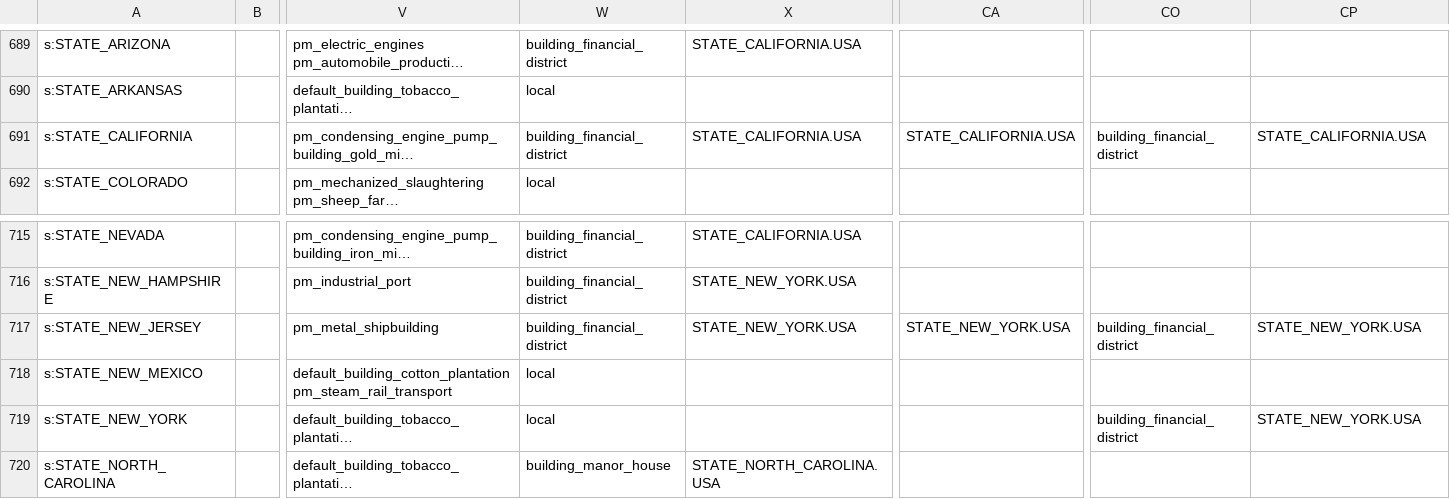
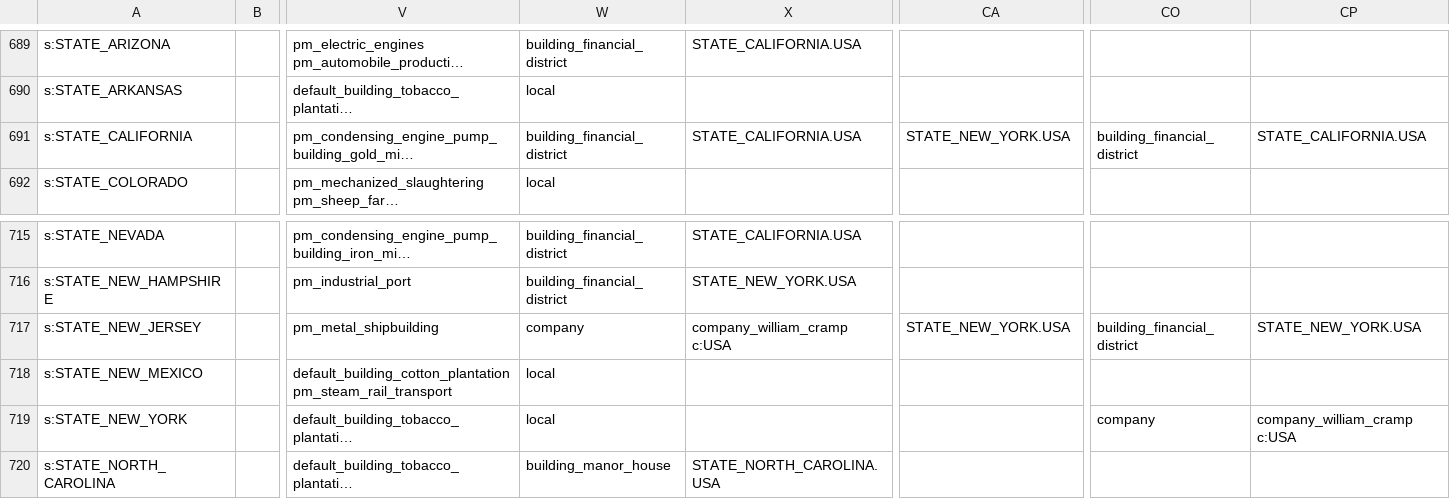
Before and after one commit to AlexJFDev/Vic3-World-War-One-Mod, a CSV file: scripts/mod/data/state_buildings.csv, drawn as a sheet; only a part is shown, gaps mark what is left out; long unchanged cells end in …; the diff names each change by its address in the sheet, - before the commit and + after, or states it on an @@ line.

```diff
--- a/scripts/mod/data/state_buildings.csv
+++ b/scripts/mod/data/state_buildings.csv
-CA691: STATE_CALIFORNIA.USA
+CA691: STATE_NEW_YORK.USA
-W717: building_financial_district
+W717: company
-X717: STATE_NEW_YORK.USA
+X717: company_william_cramp c:USA
-CO719: building_financial_district
+CO719: company
-CP719: STATE_NEW_YORK.USA
+CP719: company_william_cramp c:USA
```
Also changed, not shown: 8 other files.
